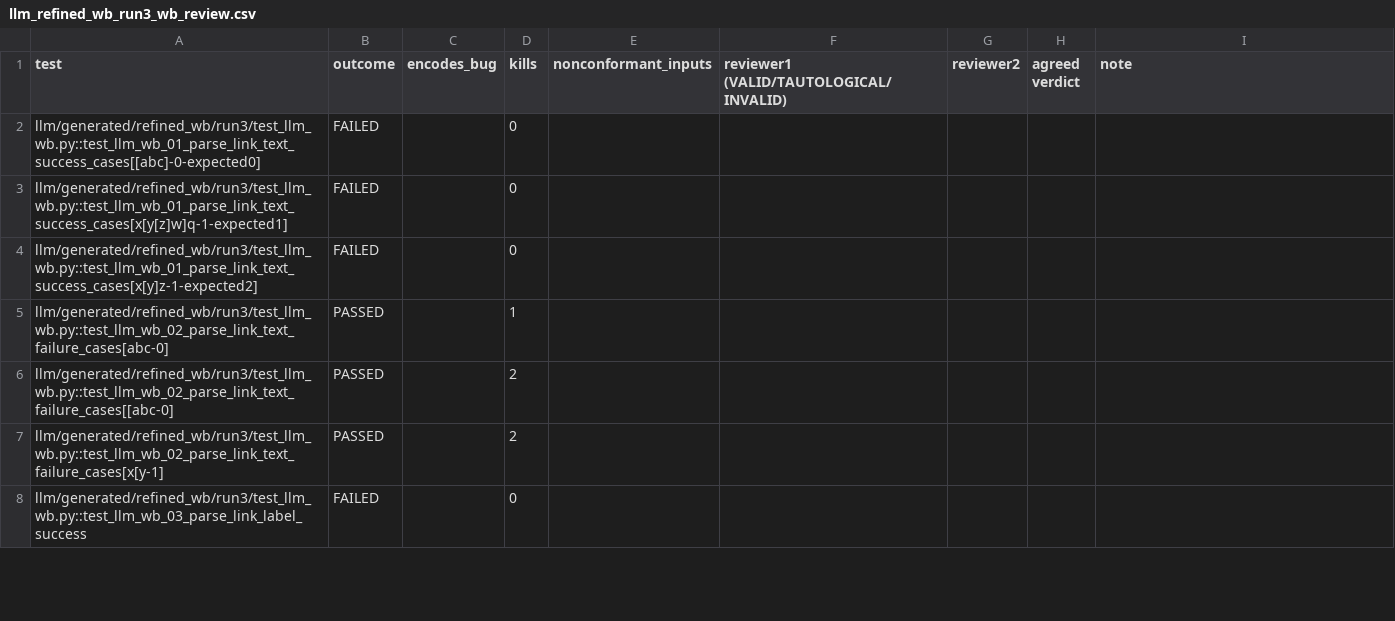
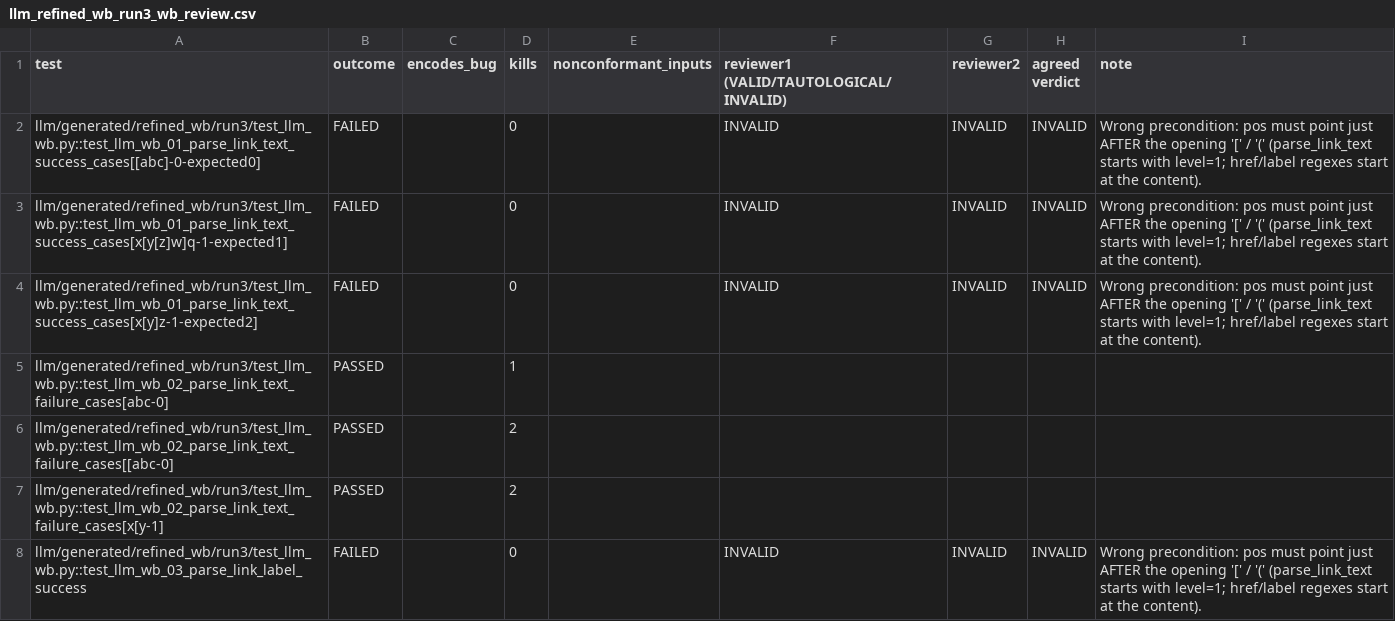
Before and after one commit to rajputansh09/Mistune, a CSV file: results/llm_refined_wb_run3_wb_review.csv, drawn as a sheet; only a part is shown; the diff covers the shown part only.

```diff
--- a/results/llm_refined_wb_run3_wb_review.csv
+++ b/results/llm_refined_wb_run3_wb_review.csv
@@ -1,5 +1,5 @@
 test,outcome,encodes_bug,kills,nonconformant_inputs,reviewer1 (VALID/TAUTOLOGICAL/INVALID),reviewer2,agreed verdict,note
-llm/generated/refined_wb/run3/test_llm_wb.py::test_llm_wb_01_parse_link_text_success_cases[[abc]-0-expected0],FAILED,,0,,,,,
-llm/generated/refined_wb/run3/test_llm_wb.py::test_llm_wb_01_parse_link_text_success_cases[x[y[z]w]q-1-expected1],FAILED,,0,,,,,
-llm/generated/refined_wb/run3/test_llm_wb.py::test_llm_wb_01_parse_link_text_success_cases[x[y]z-1-expected2],FAILED,,0,,,,,
+llm/generated/refined_wb/run3/test_llm_wb.py::test_llm_wb_01_parse_link_text_success_cases[[abc]-0-expected0],FAILED,,0,,INVALID,INVALID,INVALID,Wrong precondition: pos must point just AFTER the opening '[' / '(' (parse_link_text starts with level=1; href/label regexes start at the content).
+llm/generated/refined_wb/run3/test_llm_wb.py::test_llm_wb_01_parse_link_text_success_cases[x[y[z]w]q-1-expected1],FAILED,,0,,INVALID,INVALID,INVALID,Wrong precondition: pos must point just AFTER the opening '[' / '(' (parse_link_text starts with level=1; href/label regexes start at the content).
+llm/generated/refined_wb/run3/test_llm_wb.py::test_llm_wb_01_parse_link_text_success_cases[x[y]z-1-expected2],FAILED,,0,,INVALID,INVALID,INVALID,Wrong precondition: pos must point just AFTER the opening '[' / '(' (parse_link_text starts with level=1; href/label regexes start at the content).
 llm/generated/refined_wb/run3/test_llm_wb.py::test_llm_wb_02_parse_link_text_failure_cases[abc-0],PASSED,,1,,,,,
@@ -7,2 +7,2 @@ llm/generated/refined_wb/run3/test_llm_wb.py::test_llm_wb_02_parse_link_text_fai
 llm/generated/refined_wb/run3/test_llm_wb.py::test_llm_wb_02_parse_link_text_failure_cases[x[y-1],PASSED,,2,,,,,
-llm/generated/refined_wb/run3/test_llm_wb.py::test_llm_wb_03_parse_link_label_success,FAILED,,0,,,,,
+llm/generated/refined_wb/run3/test_llm_wb.py::test_llm_wb_03_parse_link_label_success,FAILED,,0,,INVALID,INVALID,INVALID,Wrong precondition: pos must point just AFTER the opening '[' / '(' (parse_link_text starts with level=1; href/label regexes start at the content).
```
Also changed, not shown: 124 edited cells elsewhere in this file, results/llm_basic_wb_run1_wb_review.csv, results/llm_basic_wb_run2_wb_review.csv, 6 other files.
